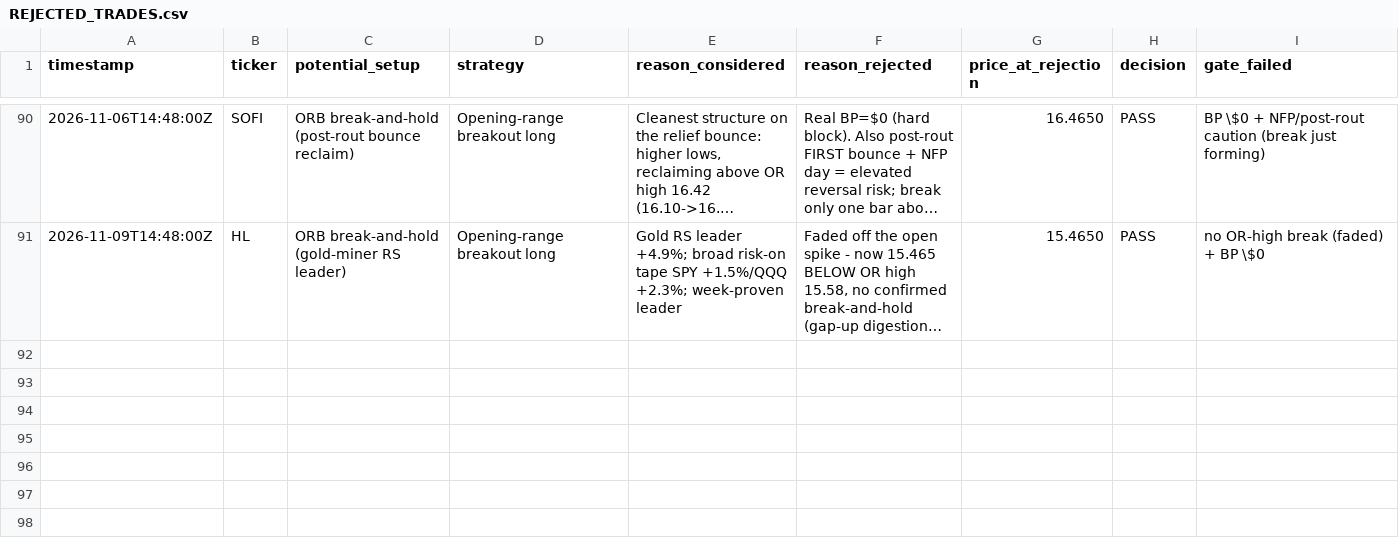
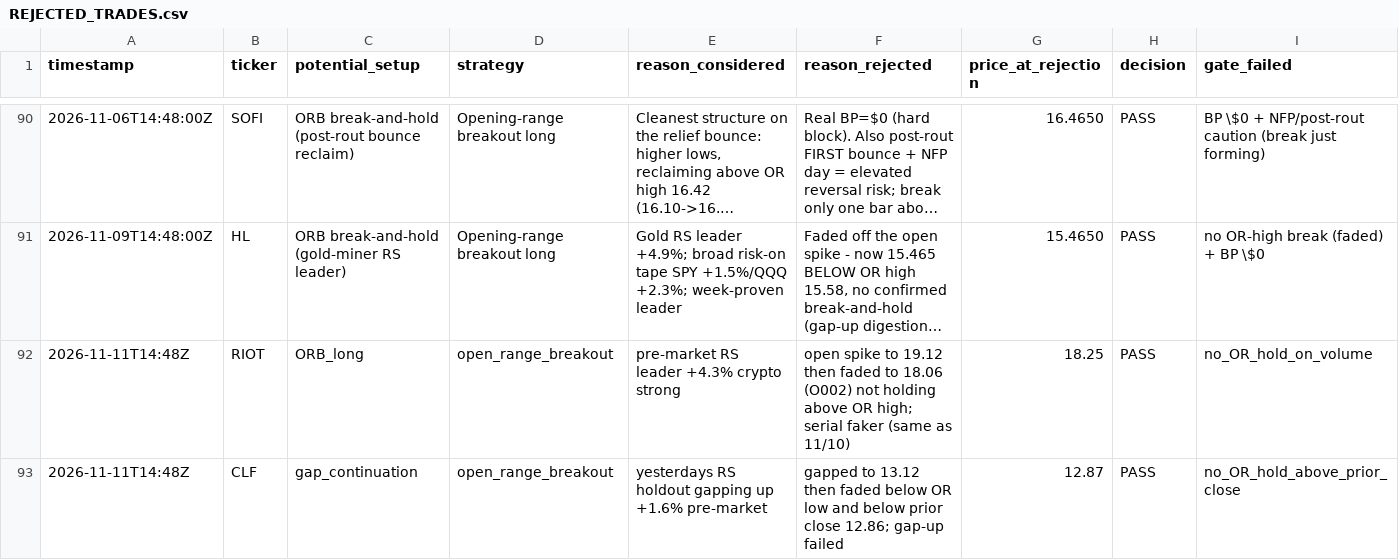
Before and after one commit to Taido097/Trading-Agent-, a CSV file: data/REJECTED_TRADES.csv, drawn as a sheet; only a part is shown, gaps mark what is left out; long unchanged cells end in …; rows hold the shown columns only; the diff names each change by its address in the sheet, - before the commit and + after, or states it on an @@ line.

```diff
--- a/data/REJECTED_TRADES.csv
+++ b/data/REJECTED_TRADES.csv
+row 92: 2026-11-11T14:48Z | RIOT | ORB_long | open_range_breakout | pre-market RS leader +4.3% crypto strong | open spike to 19.12 then faded to 18.06 (O002) not holding above OR high; serial faker (same as 11/10) | 18.25 | PASS | no_OR_hold_on_volume
+row 93: 2026-11-11T14:48Z | CLF | gap_continuation | open_range_breakout | yesterdays RS holdout gapping up +1.6% pre-market | gapped to 13.12 then faded below OR low and below prior close 12.86; gap-up failed | 12.87 | PASS | no_OR_hold_above_prior_close
```
Also changed, not shown: 2 other files.
